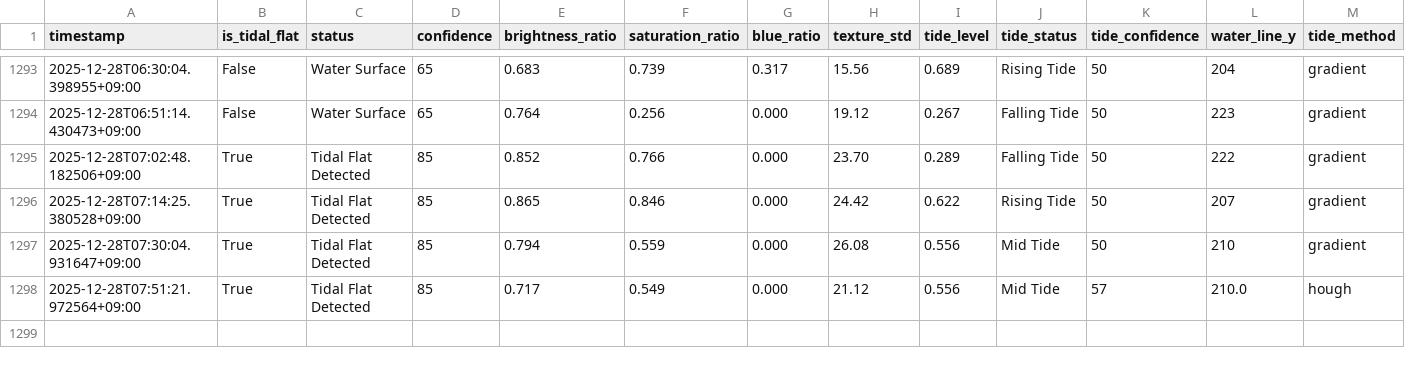
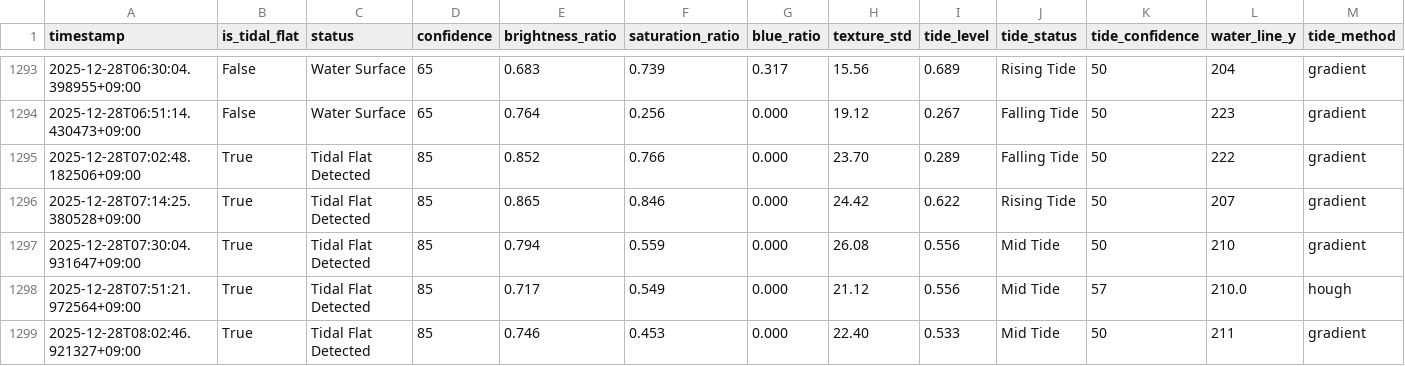
Before and after one commit to kitsukisaiseikyo-byte/nayako-higata, a CSV file: results/monitoring_log.csv, drawn as a sheet; only a part is shown, gaps mark what is left out; rows hold the shown columns only; the diff names each change by its address in the sheet, - before the commit and + after, or states it on an @@ line.

```diff
--- a/results/monitoring_log.csv
+++ b/results/monitoring_log.csv
+row 1299: 2025-12-28T08:02:46.921327+09:00 | True | Tidal Flat Detected | 85 | 0.746 | 0.453 | 0.000 | 22.40 | 0.533 | Mid Tide | 50 | 211 | gradient
```
Also changed, not shown: 3 other files.
